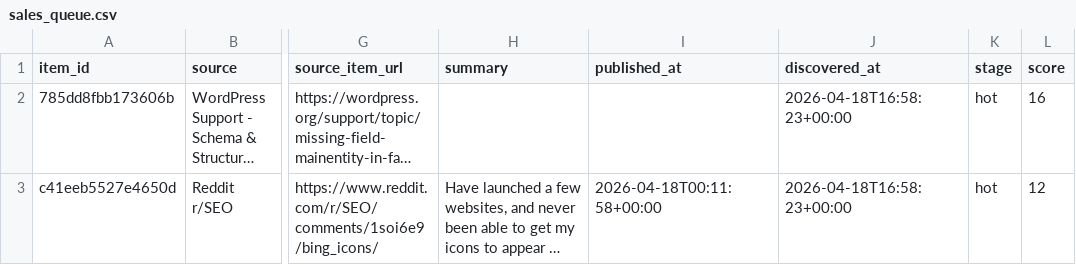
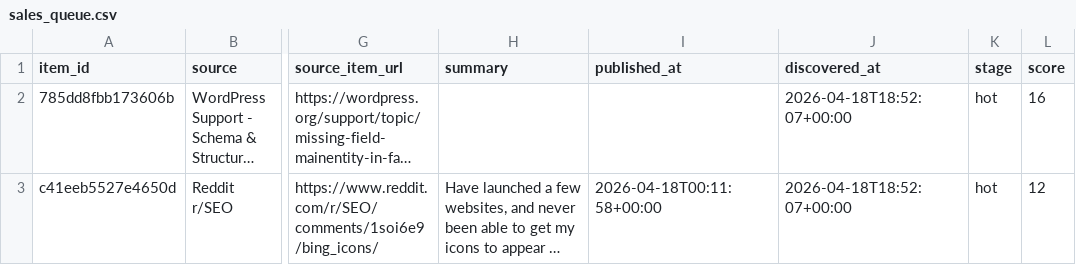
Before and after one commit to Giwaetti/schema-radar-agent-version-2, a CSV file: data/sales_queue.csv, drawn as a sheet; only a part is shown, gaps mark what is left out; long unchanged cells end in …; the diff names each change by its address in the sheet, - before the commit and + after, or states it on an @@ line.

```diff
--- a/data/sales_queue.csv
+++ b/data/sales_queue.csv
-J2:J3 (discovered_at): 2026-04-18T16:58:23+00:00
+J2:J3 (discovered_at): 2026-04-18T18:52:07+00:00
```
Also changed, not shown: data/leads.csv, 4 other files.
